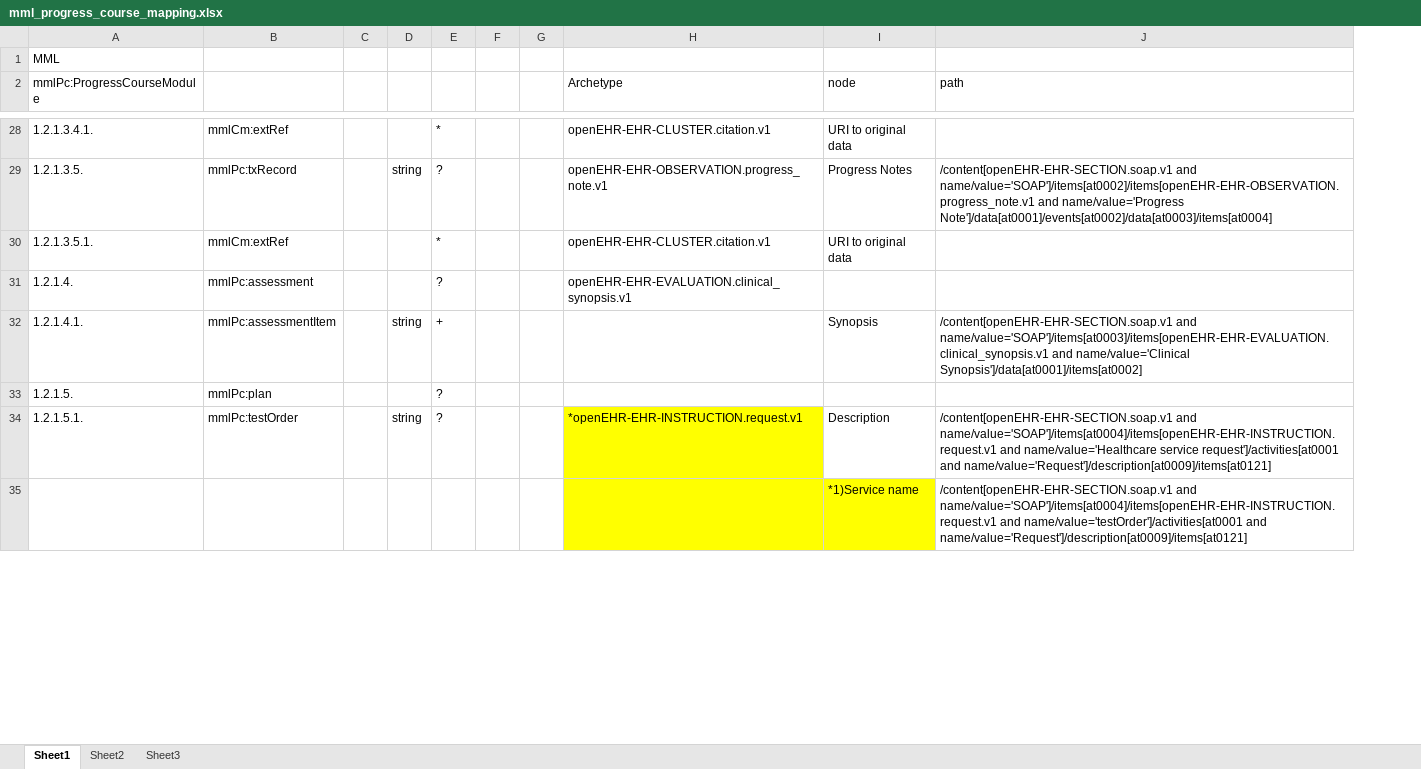
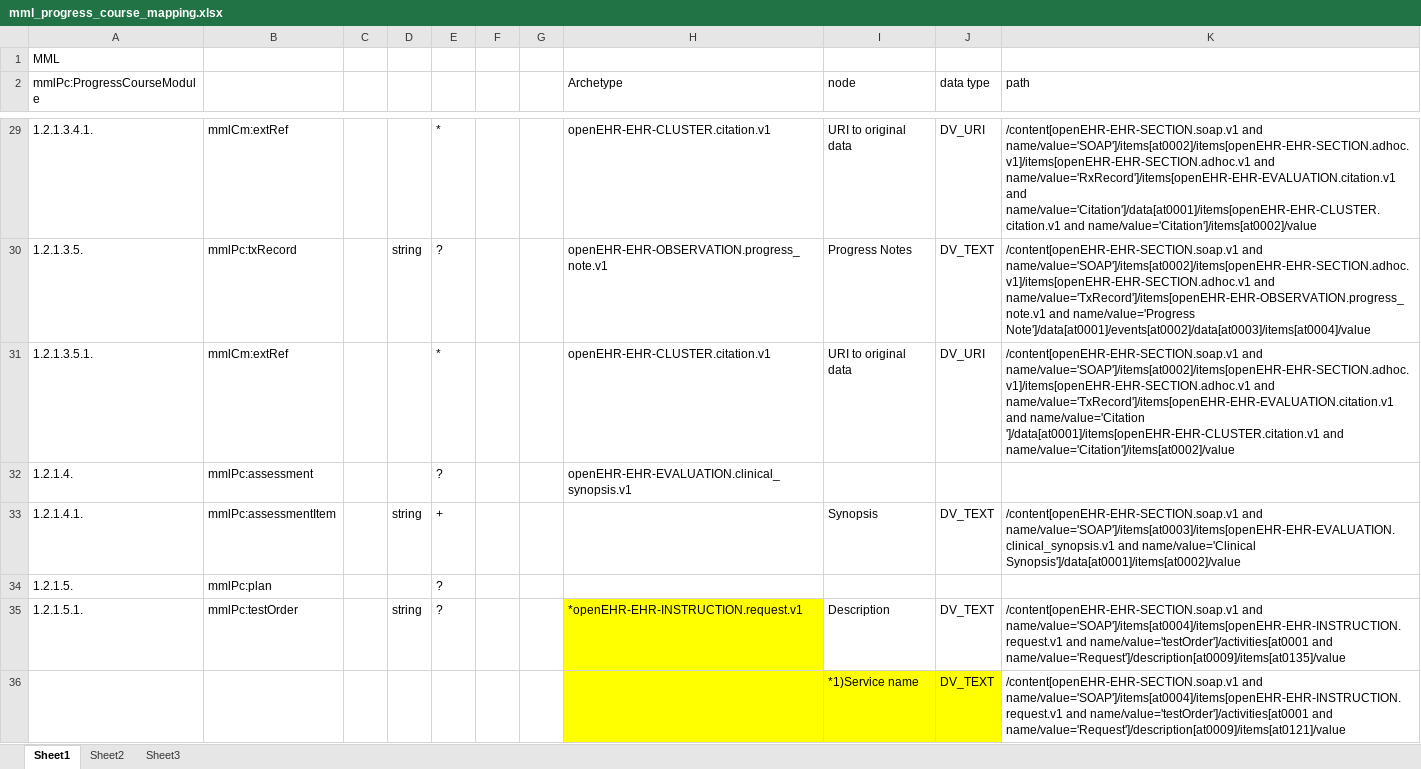
Before and after one commit to skoba/mml, an Excel workbook: mapping/mml_progress_course_mapping.xlsx, sheet Sheet1, drawn as a sheet; only a part is shown, gaps mark what is left out; values as stored, in another font and other column widths than the file's, no borders; addresses are those after the commit; the diff covers the shown part only; the diff names each change by its address in the sheet, - before the commit and + after, or states it on an @@ line.

Commit message:
progress course

```diff
--- a/mapping/mml_progress_course_mapping.xlsx (sheet Sheet1)
+++ b/mapping/mml_progress_course_mapping.xlsx (sheet Sheet1)
+column J (data type), rows 29-36: DV_URI | DV_TEXT | DV_URI |  | DV_TEXT |  | DV_TEXT | DV_TEXT
-K29 (path): (empty)
+K29 (path): /content[openEHR-EHR-SECTION.soap.v1 and name/value='SOAP']/items[at0002]/items[openEHR-EHR-SECTION.adhoc.v1]/items[openEHR-EHR-SECTION.adhoc.v1 and name/value='RxRecord']/items[openEHR-EHR-EVALUATION.citation.v1 and name/value='Citation']/data[at0001]/items[openEHR-EHR-CLUSTER.citation.v1 and name/value='Citation']/items[at0002]/value
-K30 (path): /content[openEHR-EHR-SECTION.soap.v1 and name/value='SOAP']/items[at0002]/items[openEHR-EHR-OBSERVATION.progress_note.v1 and name/value='Progress Note']/data[at0001]/events[at0002]/data[at0003]/items[at0004]
+K30 (path): /content[openEHR-EHR-SECTION.soap.v1 and name/value='SOAP']/items[at0002]/items[openEHR-EHR-SECTION.adhoc.v1]/items[openEHR-EHR-SECTION.adhoc.v1 and name/value='TxRecord']/items[openEHR-EHR-OBSERVATION.progress_note.v1 and name/value='Progress Note']/data[at0001]/events[at0002]/data[at0003]/items[at0004]/value
-K31 (path): (empty)
+K31 (path): /content[openEHR-EHR-SECTION.soap.v1 and name/value='SOAP']/items[at0002]/items[openEHR-EHR-SECTION.adhoc.v1]/items[openEHR-EHR-SECTION.adhoc.v1 and name/value='TxRecord']/items[openEHR-EHR-EVALUATION.citation.v1 and name/value='Citation ']/data[at0001]/items[openEHR-EHR-CLUSTER.citation.v1 and name/value='Citation']/items[at0002]/value
-K33 (path): …and name/value='Clinical Synopsis']/data[at0001]/items[at0002]
+K33 (path): …and name/value='Clinical Synopsis']/data[at0001]/items[at0002]/value
-K35 (path): …name/value='SOAP']/items[at0004]/items[openEHR-EHR-INSTRUCTION.request.v1 and name/value='Healthcare service request']/activities[at0001 and name/value='Request']/description[at0009]/items[at0121]
+K35 (path): …name/value='SOAP']/items[at0004]/items[openEHR-EHR-INSTRUCTION.request.v1 and name/value='testOrder']/activities[at0001 and name/value='Request']/description[at0009]/items[at0135]/value
-K36 (path): …name/value='testOrder']/activities[at0001 and name/value='Request']/description[at0009]/items[at0121]
+K36 (path): …name/value='testOrder']/activities[at0001 and name/value='Request']/description[at0009]/items[at0121]/value
```
Also changed, not shown: 1 added row and 25 edited cells elsewhere in this sheet, 2 other files.
